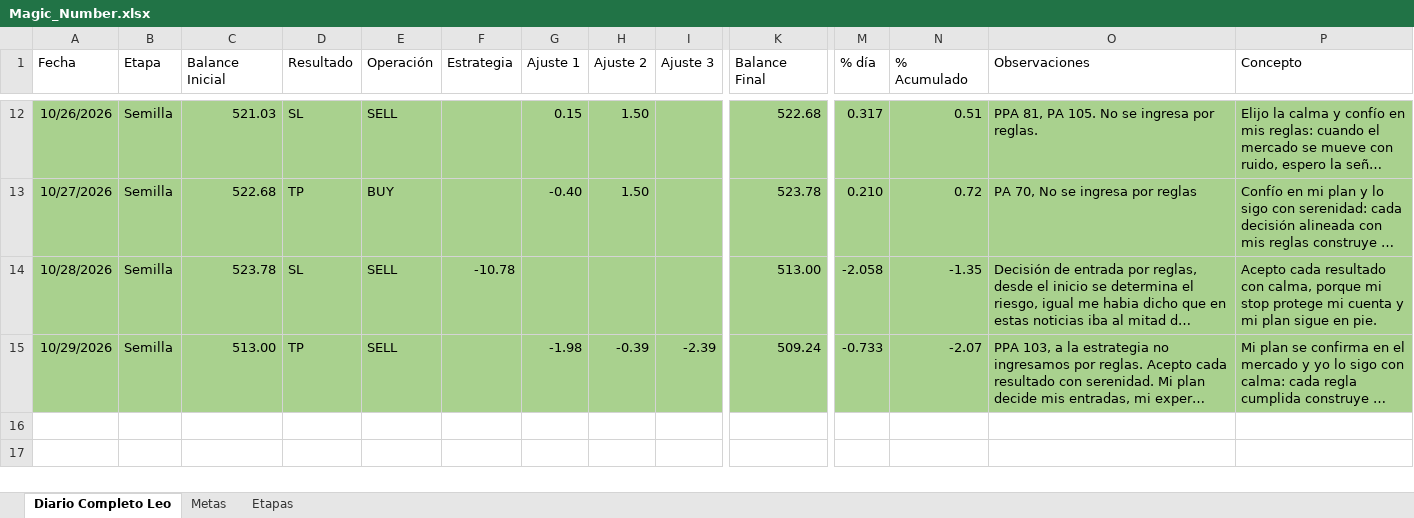
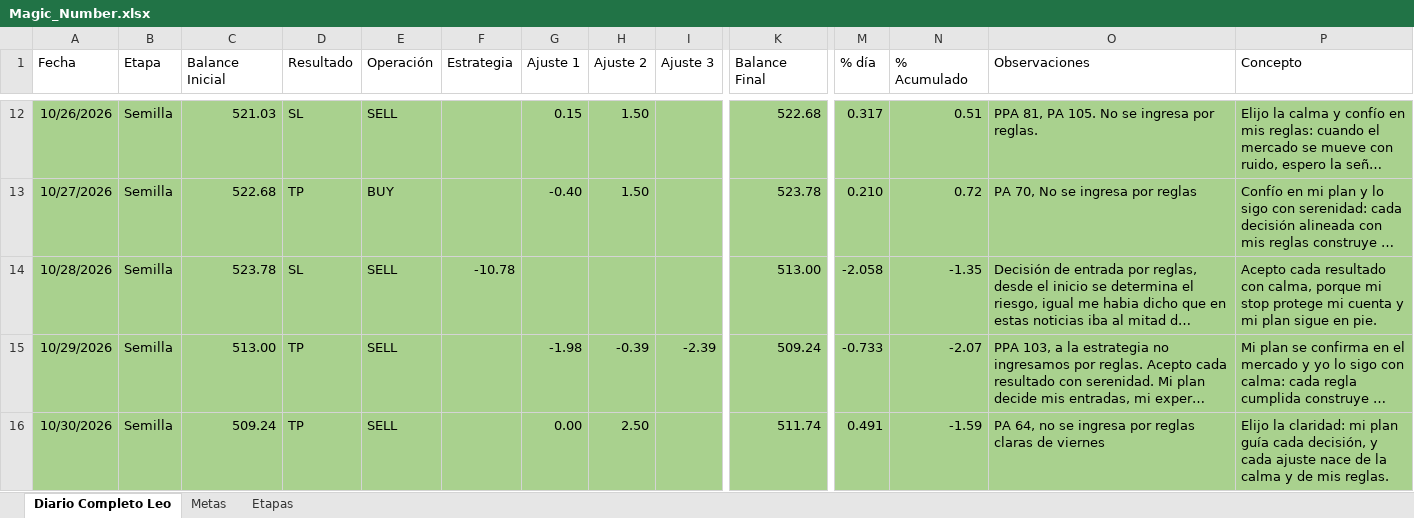
Before and after one commit to LeonArias13/Diario_GODandNasdaq, an Excel workbook: Magic_Number.xlsx, sheet Diario Completo Leo, drawn as a sheet; only a part is shown, gaps mark what is left out; long unchanged cells end in …; values as stored, in another font and other column widths than the file's, no borders; conditional formats and table styles not drawn; rows hold the shown columns only; the diff names each change by its address in the sheet, - before the commit and + after, or states it on an @@ line.

```diff
--- a/Magic_Number.xlsx (sheet Diario Completo Leo)
+++ b/Magic_Number.xlsx (sheet Diario Completo Leo)
+row 16: 10/30/2026 | Semilla | 509.24 | TP | SELL |  | 0.00 | 2.50 |  | 511.74 | 0.491 | -1.59 | PA 64, no se ingresa por reglas claras de viernes | Elijo la claridad: mi plan guía cada decisión, y cada ajuste nace de la calma y de mis reglas.
```
Also changed, not shown: 2 other files.
